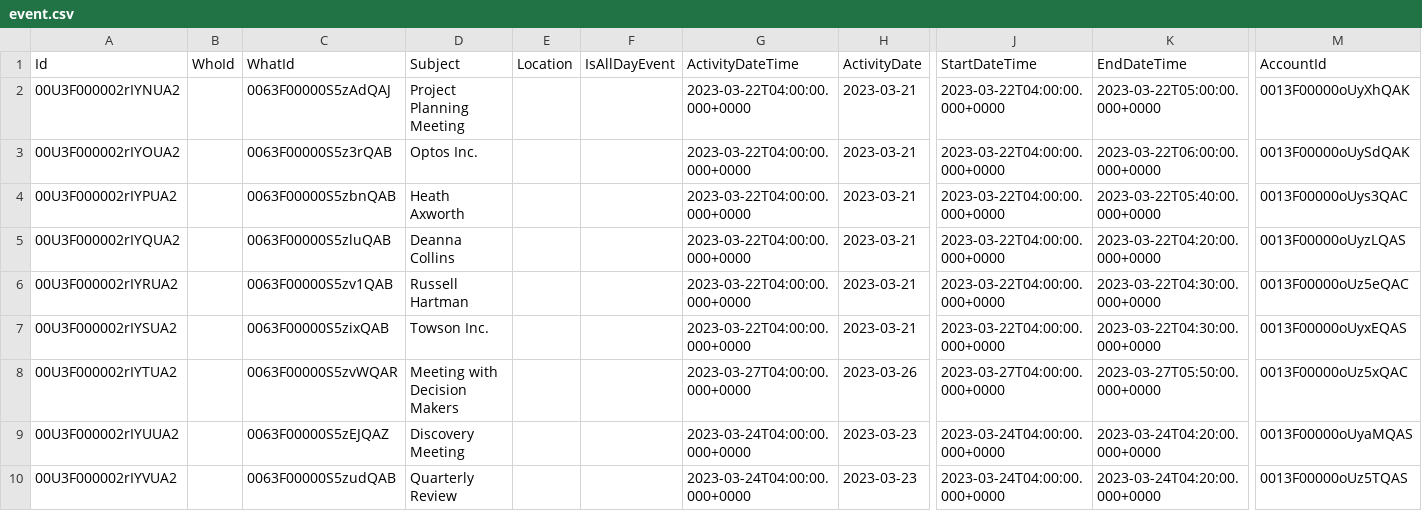
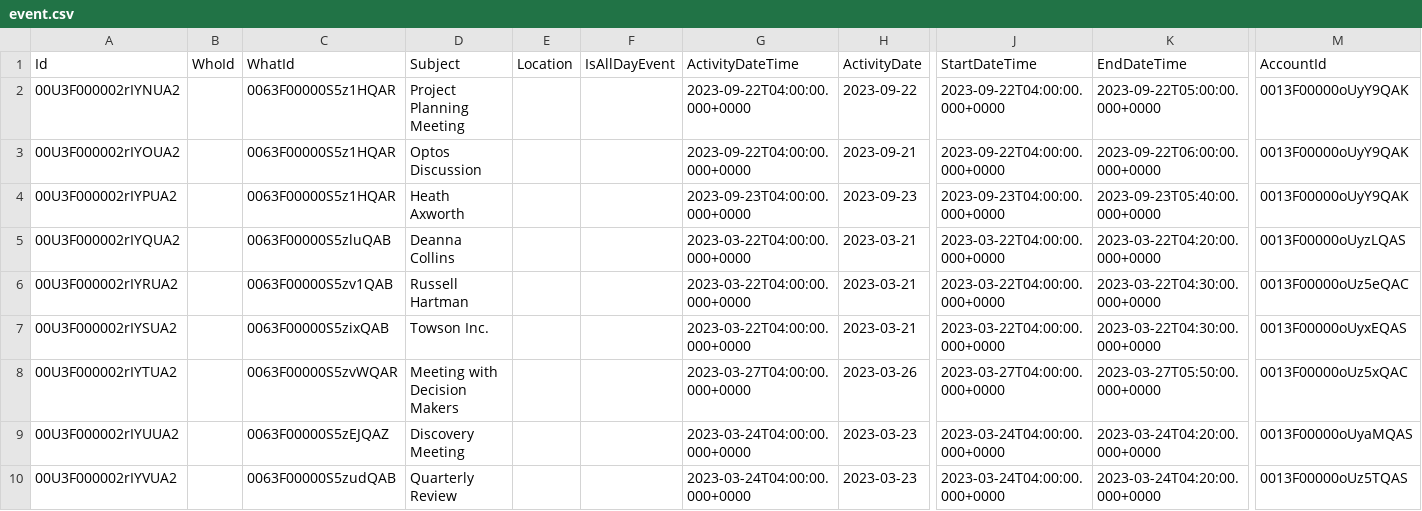
Before and after one commit to SFDC-Assets/tcrm-handson-training, a CSV file: data/core/event.csv, drawn as a sheet; only a part is shown, gaps mark what is left out; the diff names each change by its address in the sheet, - before the commit and + after, or states it on an @@ line.

```diff
--- a/data/core/event.csv
+++ b/data/core/event.csv
-C2 (WhatId): 0063F00000S5zAdQAJ
+C2 (WhatId): 0063F00000S5z1HQAR
-G2:G3 (ActivityDateTime): 2023-03-22T04:00:00.000+0000
+G2:G3 (ActivityDateTime): 2023-09-22T04:00:00.000+0000
-H2 (ActivityDate): 2023-03-21
+H2 (ActivityDate): 2023-09-22
-J2:J3 (StartDateTime): 2023-03-22T04:00:00.000+0000
+J2:J3 (StartDateTime): 2023-09-22T04:00:00.000+0000
-K2 (EndDateTime): 2023-03-22T05:00:00.000+0000
+K2 (EndDateTime): 2023-09-22T05:00:00.000+0000
-M2 (AccountId): 0013F00000oUyXhQAK
+M2 (AccountId): 0013F00000oUyY9QAK
-C3 (WhatId): 0063F00000S5z3rQAB
+C3 (WhatId): 0063F00000S5z1HQAR
-D3 (Subject): Optos Inc.
+D3 (Subject): Optos Discussion
-H3 (ActivityDate): 2023-03-21
+H3 (ActivityDate): 2023-09-21
-K3 (EndDateTime): 2023-03-22T06:00:00.000+0000
+K3 (EndDateTime): 2023-09-22T06:00:00.000+0000
-M3 (AccountId): 0013F00000oUySdQAK
+M3 (AccountId): 0013F00000oUyY9QAK
-C4 (WhatId): 0063F00000S5zbnQAB
+C4 (WhatId): 0063F00000S5z1HQAR
-G4 (ActivityDateTime): 2023-03-22T04:00:00.000+0000
+G4 (ActivityDateTime): 2023-09-23T04:00:00.000+0000
-H4 (ActivityDate): 2023-03-21
+H4 (ActivityDate): 2023-09-23
-J4 (StartDateTime): 2023-03-22T04:00:00.000+0000
+J4 (StartDateTime): 2023-09-23T04:00:00.000+0000
-K4 (EndDateTime): 2023-03-22T05:40:00.000+0000
+K4 (EndDateTime): 2023-09-23T05:40:00.000+0000
-M4 (AccountId): 0013F00000oUys3QAC
+M4 (AccountId): 0013F00000oUyY9QAK
```
Also changed, not shown: data/core/case.csv.
